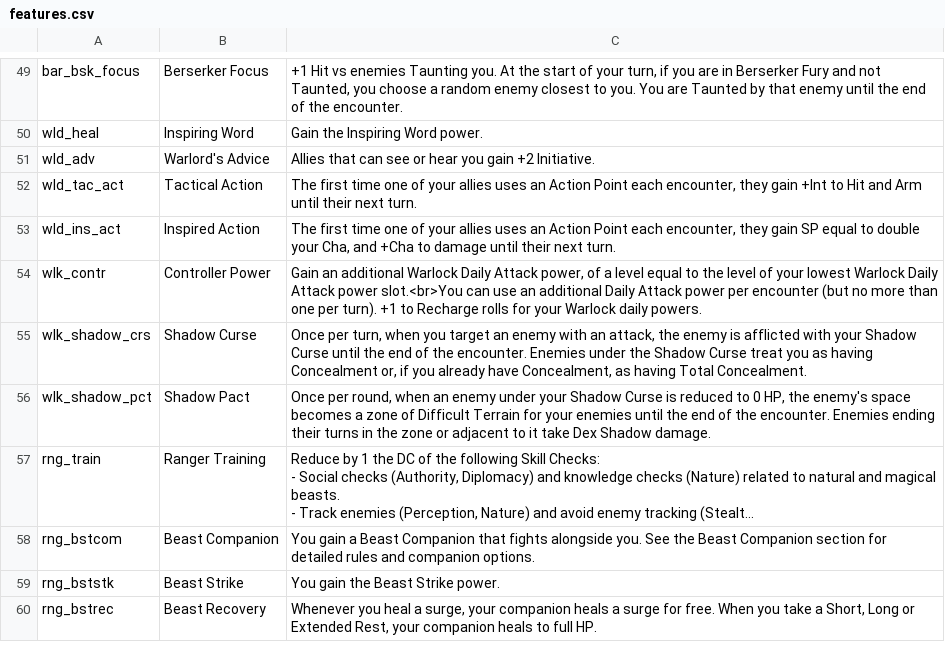
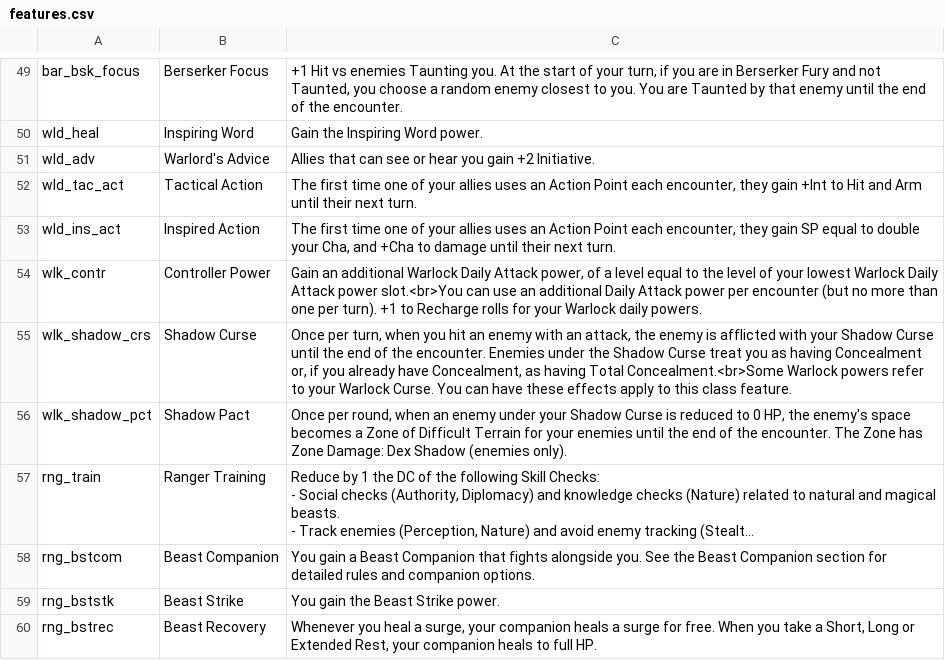
Before and after one commit to capelastegui/sfrpg, a CSV file: inst/raw/character_creation/features.csv, drawn as a sheet; only a part is shown, gaps mark what is left out; long unchanged cells end in …; the diff names each change by its address in the sheet, - before the commit and + after, or states it on an @@ line.

```diff
--- a/inst/raw/character_creation/features.csv
+++ b/inst/raw/character_creation/features.csv
-C55: …when you target an enemy with an attack, the enemy is afflicted with your Shadow Curse until the end of the encounter. Enemies under the Shadow Curse treat you as having Concealment or, if you already have Concealment, as having Total Concealment.
+C55: …when you hit an enemy with an attack, the enemy is afflicted with your Shadow Curse until the end of the encounter. Enemies under the Shadow Curse treat you as having Concealment or, if you already have Concealment, as having Total Concealment.<br>Some Warlock powers refer to your Warlock Curse. You can have these effects apply to this class feature.
-C56: …becomes a zone of Difficult Terrain for your enemies until the end of the encounter. Enemies ending their turns in the zone or adjacent to it take Dex Shadow damage.
+C56: …becomes a Zone of Difficult Terrain for your enemies until the end of the encounter. The Zone has Zone Damage: Dex Shadow (enemies only).
```
Also changed, not shown: inst/raw/character_creation/feature_map.csv, inst/raw/character_creation/powers.csv, 6 other files.
